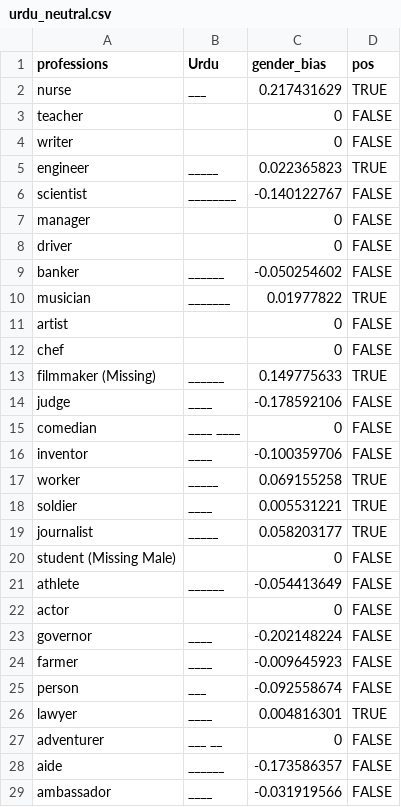
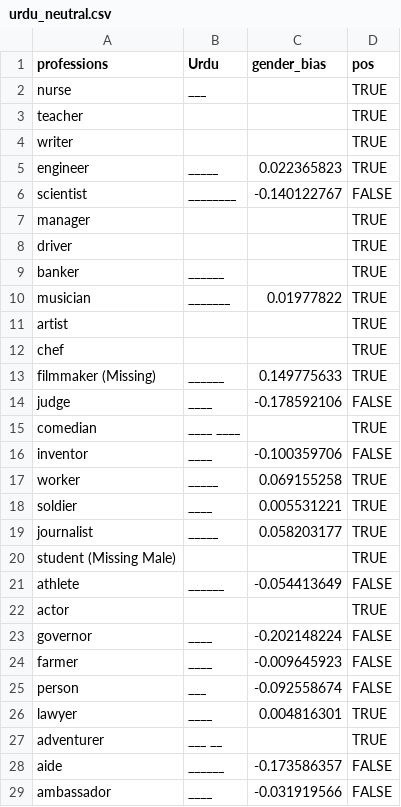
Before and after one commit to Clarkson-Accountability-Transparency/humanlanguages, a CSV file: figures/professionSetsByLanguage/urdu_neutral.csv, drawn as a sheet; only a part is shown; the diff covers the shown part only.

Commit message:
Updated numbers in Urdu

```diff
--- a/figures/professionSetsByLanguage/urdu_neutral.csv
+++ b/figures/professionSetsByLanguage/urdu_neutral.csv
@@ -1,16 +1,16 @@
 professions,Urdu,gender_bias,pos
-nurse,___,0.217431629,TRUE
-teacher,,0,FALSE
-writer,,0,FALSE
+nurse,___,,TRUE
+teacher,,,TRUE
+writer,,,TRUE
 engineer,_____,0.022365823,TRUE
 scientist,________,-0.140122767,FALSE
-manager,,0,FALSE
-driver,,0,FALSE
-banker,______,-0.050254602,FALSE
+manager,,,TRUE
+driver,,,TRUE
+banker,______,,TRUE
 musician,_______,0.01977822,TRUE
-artist,,0,FALSE
-chef,,0,FALSE
+artist,,,TRUE
+chef,,,TRUE
 filmmaker (Missing),______,0.149775633,TRUE
 judge,____,-0.178592106,FALSE
-comedian,____ ____,0,FALSE
+comedian,____ ____,,TRUE
 inventor,____,-0.100359706,FALSE
@@ -19,5 +19,5 @@ soldier,____,0.005531221,TRUE
 journalist,_____,0.058203177,TRUE
-student (Missing Male),,0,FALSE
+student (Missing Male),,,TRUE
 athlete,______,-0.054413649,FALSE
-actor,,0,FALSE
+actor,,,TRUE
 governor,____,-0.202148224,FALSE
@@ -26,3 +26,3 @@ person,___,-0.092558674,FALSE
 lawyer,____,0.004816301,TRUE
-adventurer,___ __,0,FALSE
+adventurer,___ __,,TRUE
 aide,______,-0.173586357,FALSE
```
Also changed, not shown: 6 edited cells elsewhere in this file, figures/professionSetsByLanguage/urdu_english.csv, figures/professionSetsByLanguage/urdu_female.csv, 1 other file.
